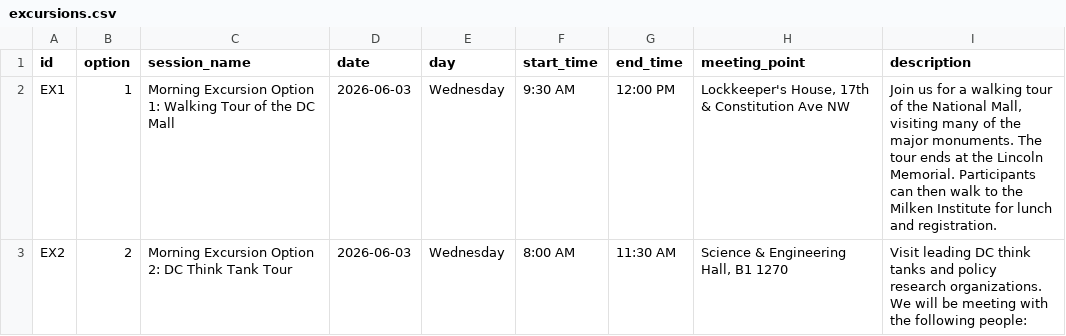
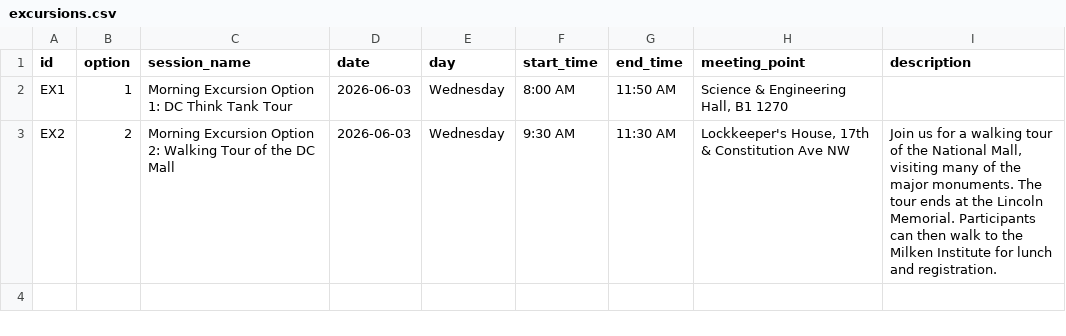
Before and after one commit to jhelvy/isa-2026-schedule, a CSV file: data/excursions.csv, drawn as a sheet.

Commit message:
update excursion details

```diff
--- a/data/excursions.csv
+++ b/data/excursions.csv
@@ -1,3 +1,3 @@
 id,option,session_name,date,day,start_time,end_time,meeting_point,description
-EX1,1,Morning Excursion Option 1: Walking Tour of the DC Mall,2026-06-03,Wednesday,9:30 AM,12:00 PM,"Lockkeeper's House, 17th & Constitution Ave NW","Join us for a walking tour of the National Mall, visiting many of the major monuments. The tour ends at the Lincoln Memorial. Participants can then walk to the Milken Institute for lunch and registration."
-EX2,2,Morning Excursion Option 2: DC Think Tank Tour,2026-06-03,Wednesday,8:00 AM,11:30 AM,"Science & Engineering Hall, B1 1270","Visit leading DC think tanks and policy research organizations. We will be meeting with the following people:"
+EX1,1,Morning Excursion Option 1: DC Think Tank Tour,2026-06-03,Wednesday,8:00 AM,11:50 AM,"Science & Engineering Hall, B1 1270",
+EX2,2,Morning Excursion Option 2: Walking Tour of the DC Mall,2026-06-03,Wednesday,9:30 AM,11:30 AM,"Lockkeeper's House, 17th & Constitution Ave NW","Join us for a walking tour of the National Mall, visiting many of the major monuments. The tour ends at the Lincoln Memorial. Participants can then walk to the Milken Institute for lunch and registration."
```
Also changed, not shown: data/overview.csv, 12 other files.
